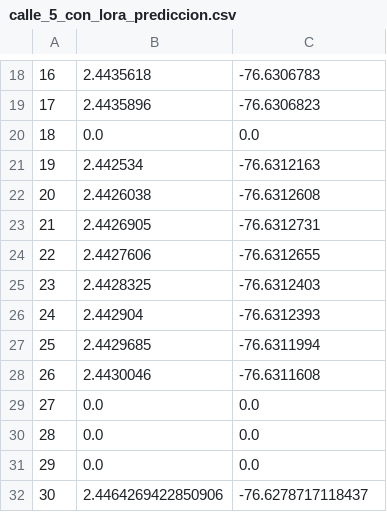
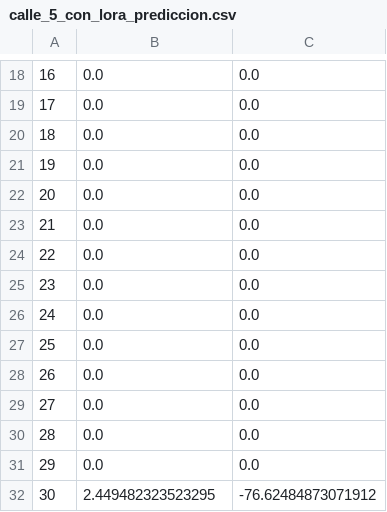
Before and after one commit to Andersson-Diaz/location_predict_LSTM_LoRa, a CSV file: calle_5_con_lora_prediccion.csv, drawn as a sheet; only a part is shown, gaps mark what is left out; the diff covers the shown part only.

```diff
--- a/calle_5_con_lora_prediccion.csv
+++ b/calle_5_con_lora_prediccion.csv
@@ -18,12 +18,12 @@
-16,2.4435618,-76.6306783
-17,2.4435896,-76.6306823
+16,0.0,0.0
+17,0.0,0.0
 18,0.0,0.0
-19,2.442534,-76.6312163
-20,2.4426038,-76.6312608
-21,2.4426905,-76.6312731
-22,2.4427606,-76.6312655
-23,2.4428325,-76.6312403
-24,2.442904,-76.6312393
-25,2.4429685,-76.6311994
-26,2.4430046,-76.6311608
+19,0.0,0.0
+20,0.0,0.0
+21,0.0,0.0
+22,0.0,0.0
+23,0.0,0.0
+24,0.0,0.0
+25,0.0,0.0
+26,0.0,0.0
 27,0.0,0.0
@@ -31,2 +31,2 @@
 29,0.0,0.0
-30,2.4464269422850906,-76.6278717118437
+30,2.449482323523295,-76.62484873071912
```
Also changed, not shown: 32 edited cells elsewhere in this file, calle_5_sin_lora_prediccion.csv, 2 other files.
